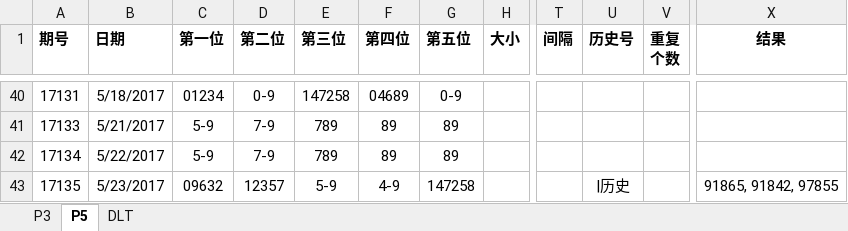
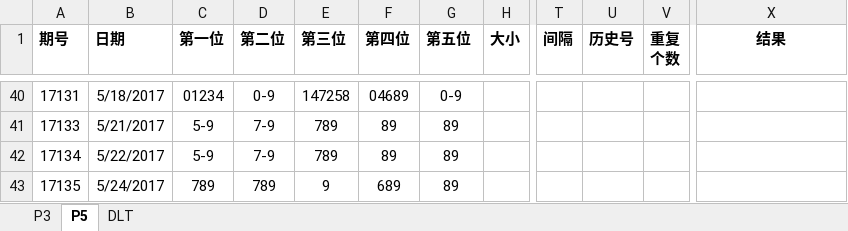
Before and after one commit to zhoubo8308/caipiao, an Excel workbook: caipiao.xlsx, sheet P5, drawn as a sheet; only a part is shown, gaps mark what is left out; values as stored, in another font and other column widths than the file's, no borders; the diff names each change by its address in the sheet, - before the commit and + after, or states it on an @@ line.

```diff
--- a/caipiao.xlsx (sheet P5)
+++ b/caipiao.xlsx (sheet P5)
-B43 (日期): 5/23/2017
+B43 (日期): 5/24/2017
-C43 (第一位): 09632
+C43 (第一位): 789
-D43 (第二位): 12357
+D43 (第二位): 789
-E43 (第三位): 5-9
+E43 (第三位): 9
-F43 (第四位): 4-9
+F43 (第四位): 689
-G43 (第五位): 147258
+G43 (第五位): 89
-U43 (历史号): |历史
+U43 (历史号): (empty)
-X43 (结果): 91865, 91842, 97855
+X43 (结果): (empty)
```
Also changed, not shown: sheet P3, sheet DLT.
